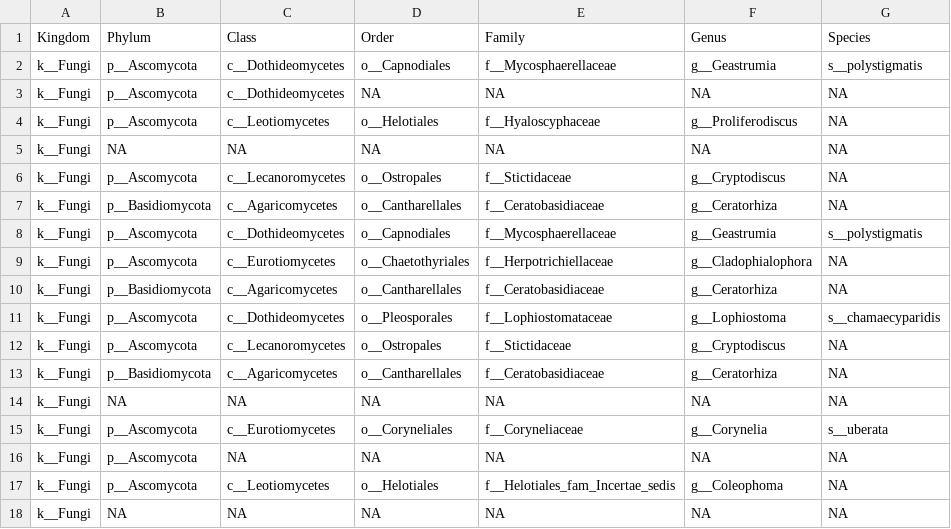
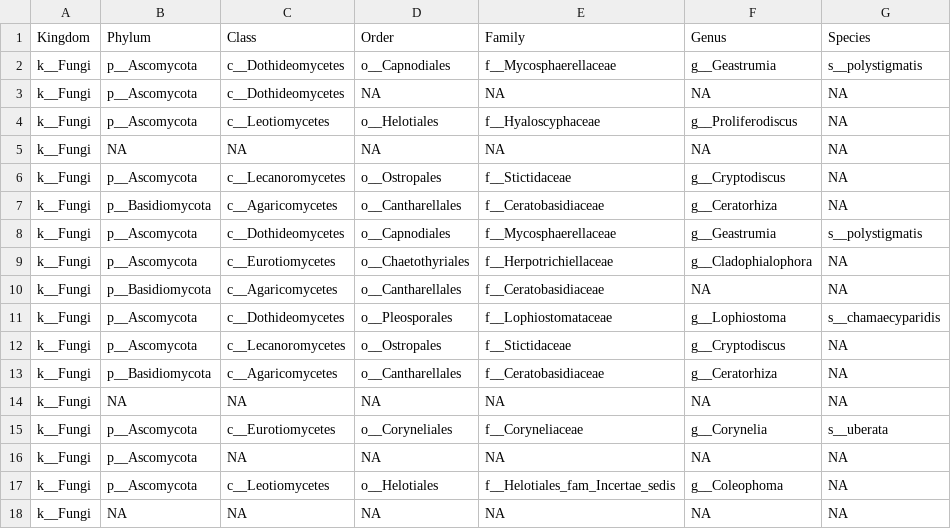
Before and after one commit to gzahn/Ohia_Fungi, a CSV file: Output/host-sepcific_taxa.csv, drawn as a sheet.

```diff
--- a/Output/host-sepcific_taxa.csv
+++ b/Output/host-sepcific_taxa.csv
@@ -9,3 +9,3 @@ k__Fungi,p__Ascomycota,c__Dothideomycetes,o__Capnodiales,f__Mycosphaerellaceae,g
 k__Fungi,p__Ascomycota,c__Eurotiomycetes,o__Chaetothyriales,f__Herpotrichiellaceae,g__Cladophialophora,NA
-k__Fungi,p__Basidiomycota,c__Agaricomycetes,o__Cantharellales,f__Ceratobasidiaceae,g__Ceratorhiza,NA
+k__Fungi,p__Basidiomycota,c__Agaricomycetes,o__Cantharellales,f__Ceratobasidiaceae,NA,NA
 k__Fungi,p__Ascomycota,c__Dothideomycetes,o__Pleosporales,f__Lophiostomataceae,g__Lophiostoma,s__chamaecyparidis
```
Also changed, not shown: Output/Most_Widespread_Taxa.csv, metadata.csv, 32 other files.
